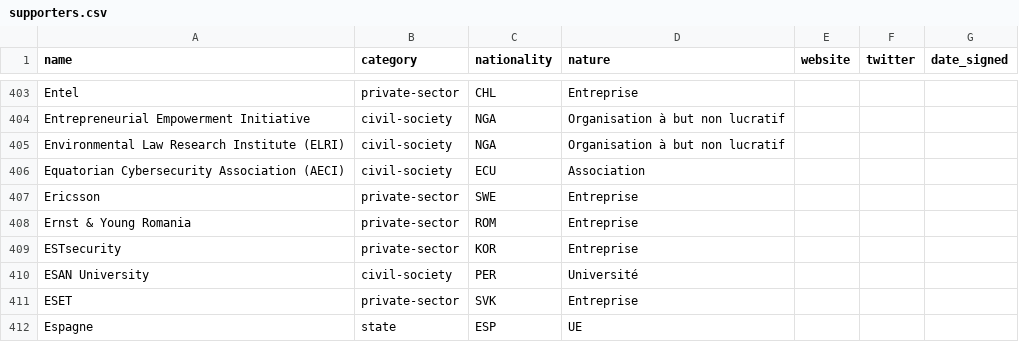
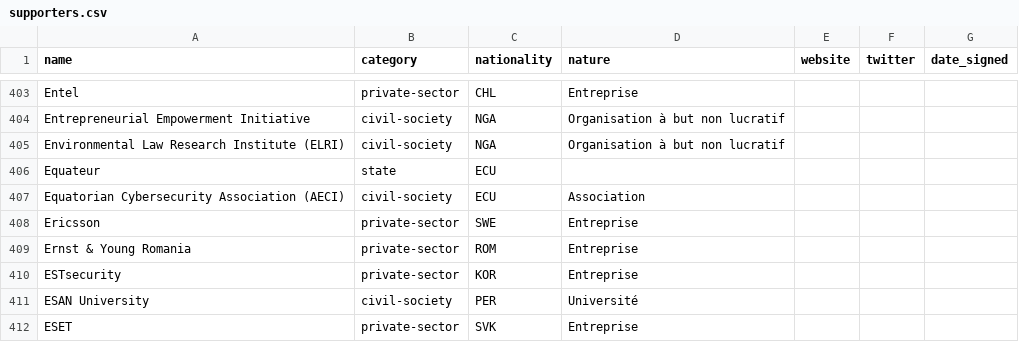
Before and after one commit to ambanum/ParisCall, a CSV file: supporters.csv, drawn as a sheet; only a part is shown, gaps mark what is left out; the shorter side is filled out with more unchanged rows.

Commit message:
Create equateur-state-ECU.md [skip ci]

```diff
--- a/supporters.csv
+++ b/supporters.csv
@@ -405,2 +405,3 @@ name,category,nationality,nature,website,twitter,date_signed
 "Environmental Law Research Institute (ELRI)","civil-society","NGA","Organisation à but non lucratif","","",""
+"Equateur","state","ECU","","","",""
 "Equatorian Cybersecurity Association (AECI)","civil-society","ECU","Association","","",""
```
Also changed, not shown: 8 other files.
